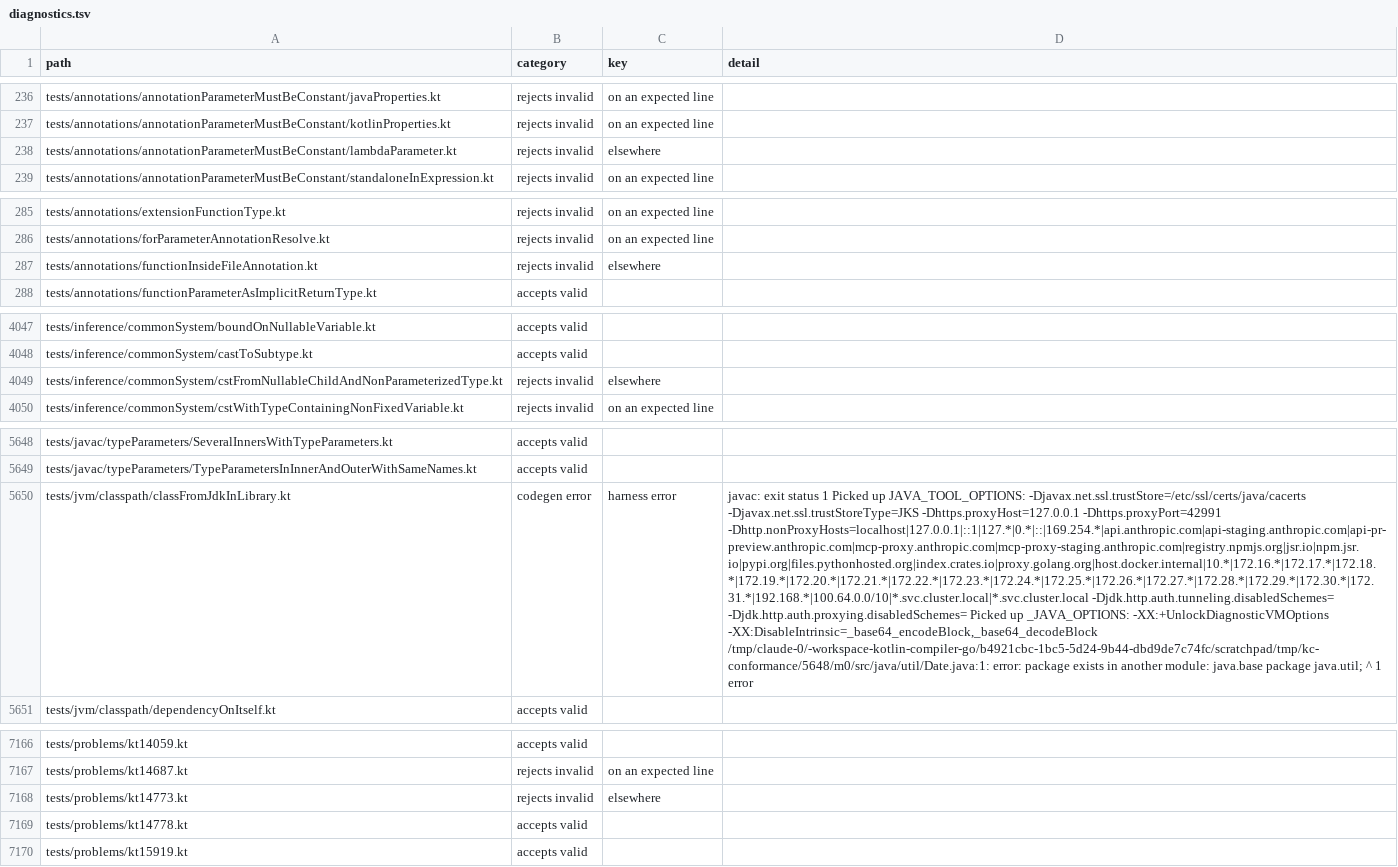
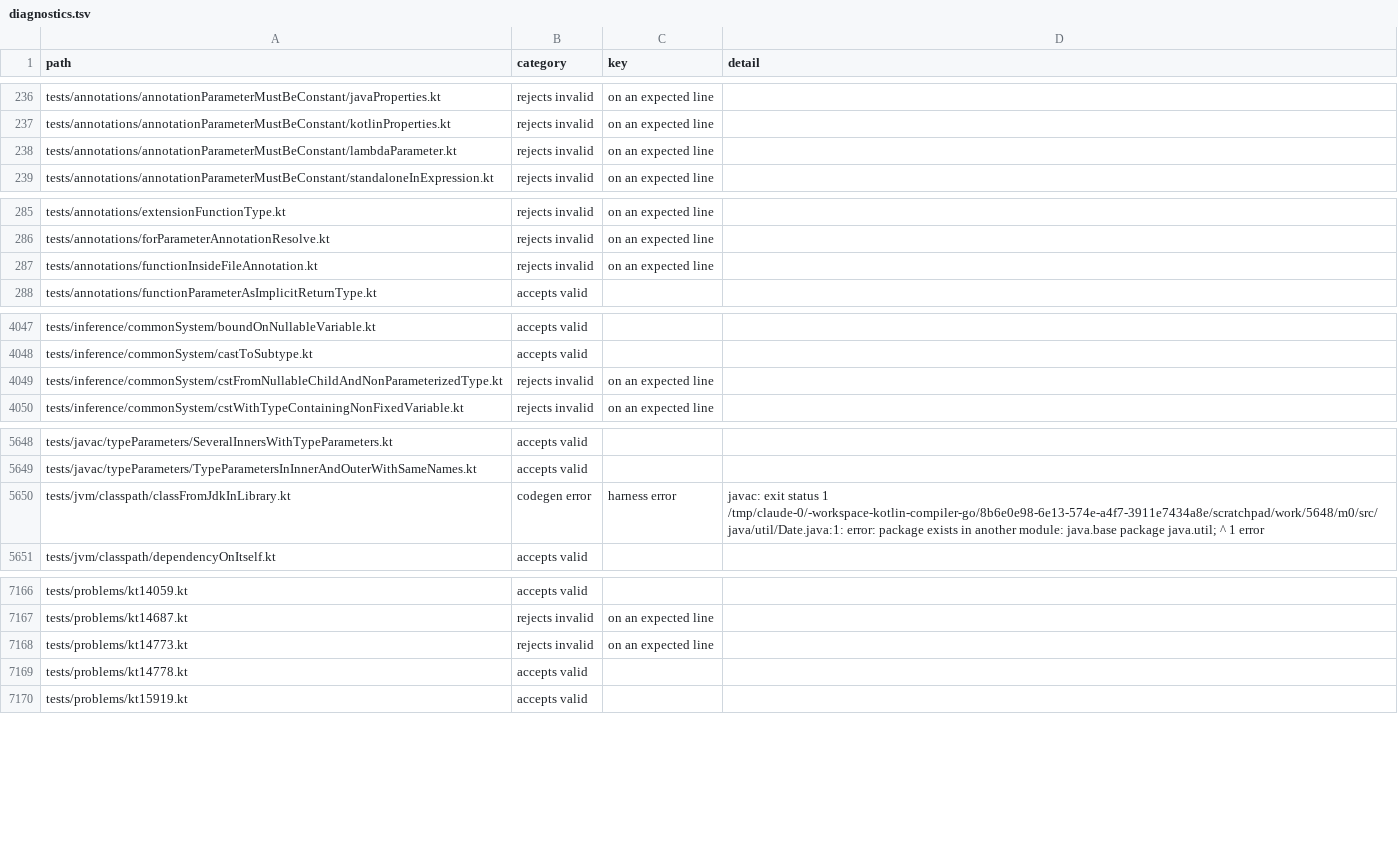
Before and after one commit to barteo/kotlin-compiler-go, a TSV file: bench/results/diagnostics.tsv, drawn as a sheet; only a part is shown, gaps mark what is left out; the diff covers the shown part only; the diff names each change by its address in the sheet, - before the commit and + after, or states it on an @@ line.

```diff
--- a/bench/results/diagnostics.tsv
+++ b/bench/results/diagnostics.tsv
-C238 (key): elsewhere
+C238 (key): on an expected line
-C287 (key): elsewhere
+C287 (key): on an expected line
-C4049 (key): elsewhere
+C4049 (key): on an expected line
-D5650 (detail): …status 1 Picked up JAVA_TOOL_OPTIONS: -Djavax.net.ssl.trustStore=/etc/ssl/certs/java/cacerts -Djavax.net.ssl.trustStoreType=JKS -Dhttps.proxyHost=127.0.0.1 -Dhttps.proxyPort=42991 -Dhttp.nonProxyHosts=localhost|127.0.0.1|::1|127.*|0.*|::|169.254.*|api.anthropic.com|api-staging.anthropic.com|api-pr-preview.anthropic.com|mcp-proxy.anthropic.com|mcp-proxy-staging.anthropic.com|registry.npmjs.org|jsr.io|npm.jsr.io|pypi.org|files.pythonhosted.org|index.crates.io|proxy.golang.org|host.docker.internal|10.*|172.16.*|172.17.*|172.18.*|172.19.*|172.20.*|172.21.*|172.22.*|172.23.*|172.24.*|172.25.*|172.26.*|172.27.*|172.28.*|172.29.*|172.30.*|172.31.*|192.168.*|100.64.0.0/10|*.svc.cluster.local|*.svc.cluster.local -Djdk.http.auth.tunneling.disabledSchemes= -Djdk.http.auth.proxying.disabledSchemes= Picked up _JAVA_OPTIONS: -XX:+UnlockDiagnosticVMOptions -XX:DisableIntrinsic=_base64_encodeBlock,_base64_decodeBlock /tmp/claude-0/-workspace-kotlin-compiler-go/b4921cbc-1bc5-5d24-9b44-dbd9de7c74fc/scratchpad/tmp/kc-conformance/5648/m0/src/java/util/Date.java:1: error: package…
+D5650 (detail): …status 1 /tmp/claude-0/-workspace-kotlin-compiler-go/8b6e0e98-6e13-574e-a4f7-3911e7434a8e/scratchpad/work/5648/m0/src/java/util/Date.java:1: error: package…
-C7168 (key): elsewhere
+C7168 (key): on an expected line
```
Also changed, not shown: 3 edited cells elsewhere in this file, 4 other files.
